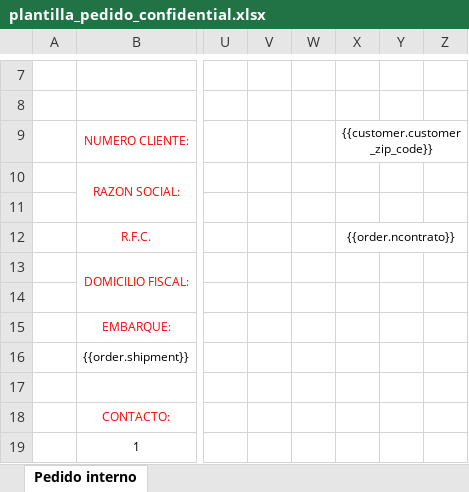
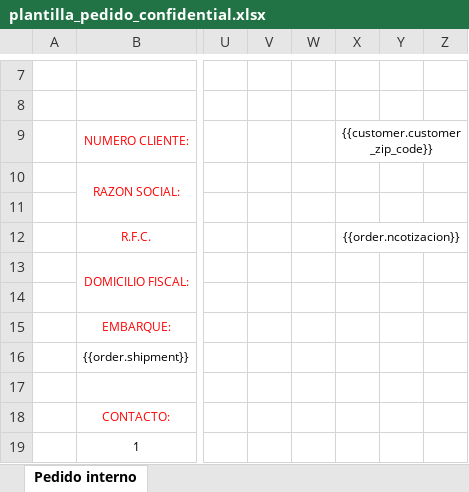
Before and after one commit to AjoloteCosmico/tyrsaAdmin, an Excel workbook: public/plantilla_pedido_confidential.xlsx, sheet Pedido interno, drawn as a sheet; only a part is shown, gaps mark what is left out; values as stored, in another font and other column widths than the file's, no borders; charts and pictures not drawn; the diff names each change by its address in the sheet, - before the commit and + after, or states it on an @@ line.

```diff
--- a/public/plantilla_pedido_confidential.xlsx (sheet Pedido interno)
+++ b/public/plantilla_pedido_confidential.xlsx (sheet Pedido interno)
-X12: {{order.ncontrato}}
+X12: {{order.ncotizacion}}
```
Also changed, not shown: public/plantilla_pedido.xlsx, 2 other files.
